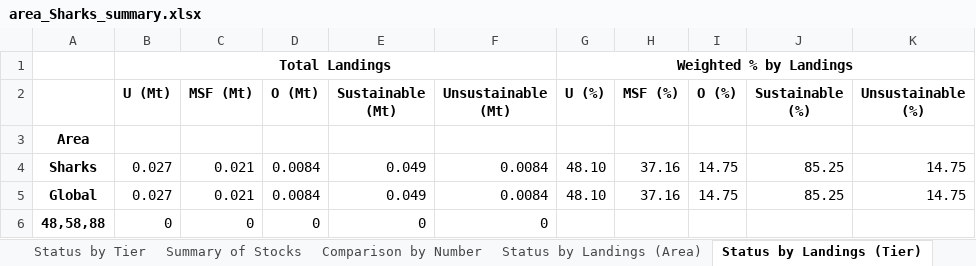
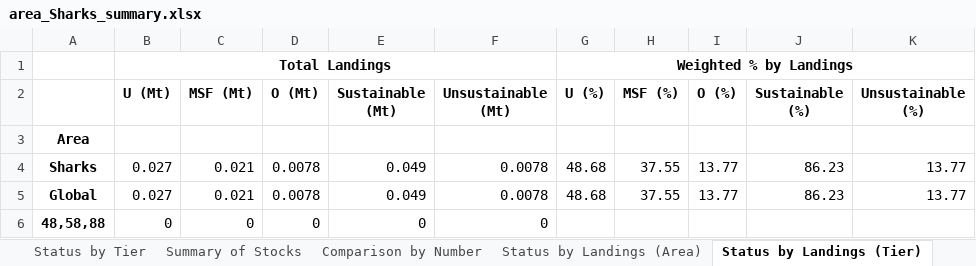
Before and after one commit to samirjohnson48/SOSI-2025, an Excel workbook: output/aggregate_tables/Area Statistics/area_Sharks_summary.xlsx, sheet Status by Landings (Tier), drawn as a sheet; values as stored, in another font and other column widths than the file's, no borders; the diff names each change by its address in the sheet, - before the commit and + after, or states it on an @@ line.

```diff
--- a/output/aggregate_tables/Area Statistics/area_Sharks_summary.xlsx (sheet Status by Landings (Tier))
+++ b/output/aggregate_tables/Area Statistics/area_Sharks_summary.xlsx (sheet Status by Landings (Tier))
-D4:D5 (O (Mt)): 0.0084
+D4:D5 (O (Mt)): 0.0078
-F4:F5 (Unsustainable (Mt)): 0.0084
+F4:F5 (Unsustainable (Mt)): 0.0078
-G4:G5 (U (%)): 48.10
+G4:G5 (U (%)): 48.68
-H4:H5 (MSF (%)): 37.16
+H4:H5 (MSF (%)): 37.55
-I4:I5 (O (%)): 14.75
+I4:I5 (O (%)): 13.77
-J4:J5 (Sustainable (%)): 85.25
+J4:J5 (Sustainable (%)): 86.23
-K4:K5 (Unsustainable (%)): 14.75
+K4:K5 (Unsustainable (%)): 13.77
```
Also changed, not shown: sheet Status by Landings (Area), output/aggregate_tables/appendix_landings_decades.xlsx, output/aggregate_tables/appendix_landings_years.xlsx, 43 other files.
